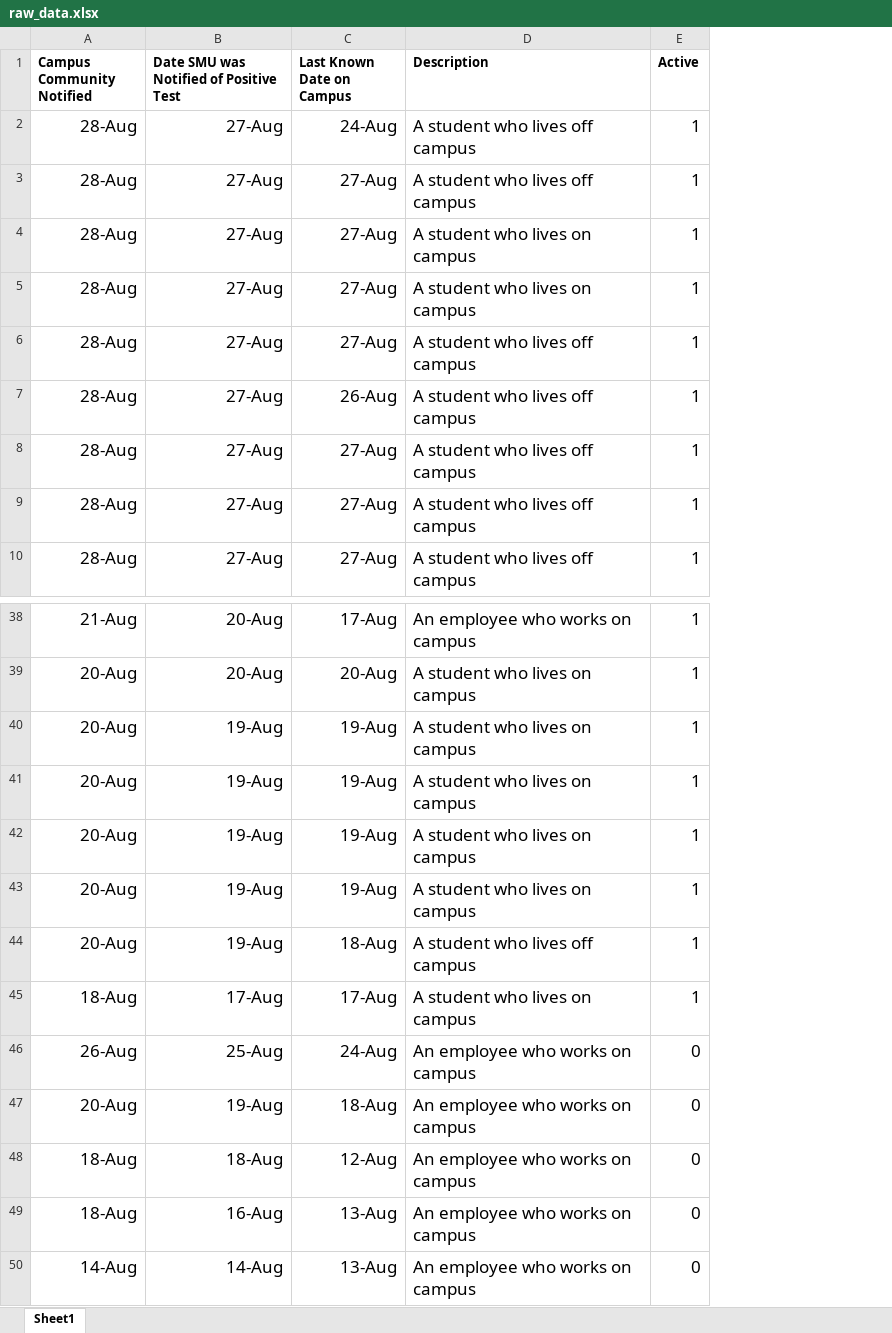
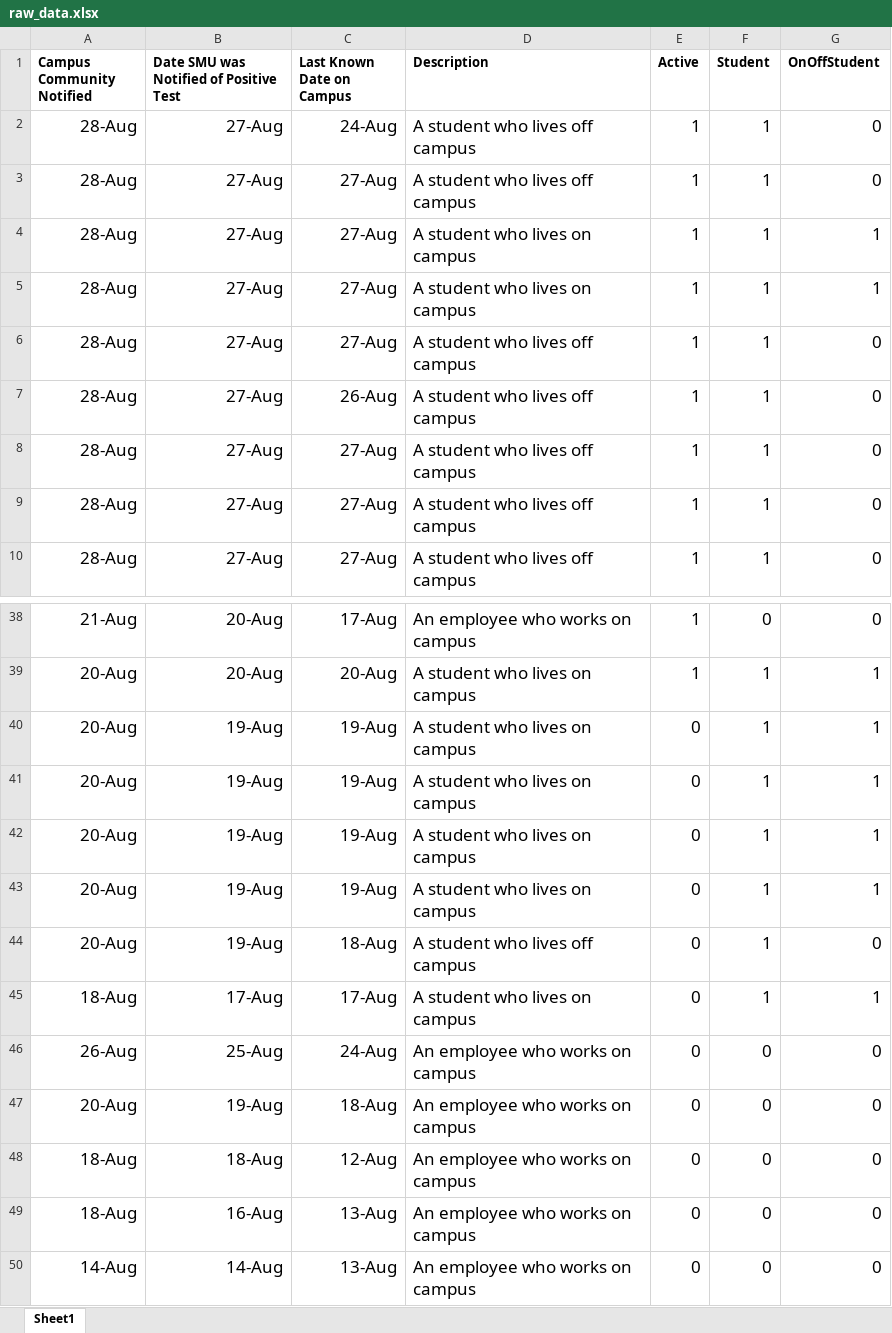
Before and after one commit to jlindbloom/SMU-COVID-19, an Excel workbook: raw_data.xlsx, sheet Sheet1, drawn as a sheet; only a part is shown, gaps mark what is left out; values as stored, in another font and other column widths than the file's, no borders; the diff covers the shown part only; the diff names each change by its address in the sheet, - before the commit and + after, or states it on an @@ line.

```diff
--- a/raw_data.xlsx (sheet Sheet1)
+++ b/raw_data.xlsx (sheet Sheet1)
+column F (Student), rows 2-10: all 1; rows 38-50: 0 | 1 | 1 | 1 | 1 | 1 | 1 | 1 | 0 | 0 | 0 | 0 | 0
+column G (OnOffStudent), rows 2-10: 0 | 0 | 1 | 1 | 0 | 0 | 0 | 0 | 0; rows 38-50: 0 | 1 | 1 | 1 | 1 | 1 | 0 | 1 | 0 | 0 | 0 | 0 | 0
-E40:E45 (Active): 1
+E40:E45 (Active): 0
```
Also changed, not shown: 31 added rows elsewhere in this sheet, 9 other files.
